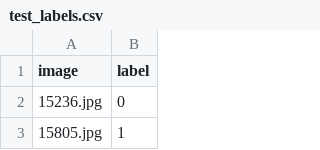
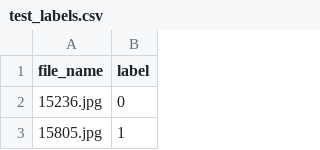
Before and after one commit to Enzo17101/IFT714-ProjetMAMI-Groupe1, a CSV file: preprocessing_for_CLIP/test_labels.csv, drawn as a sheet; only a part is shown.

Commit message:
Implémentation CLIP sans BERT, modele pre-entrainé + regression logistique

```diff
--- a/preprocessing_for_CLIP/test_labels.csv
+++ b/preprocessing_for_CLIP/test_labels.csv
@@ -1,2 +1,2 @@
-image,label
+file_name,label
 15236.jpg,0
```
Also changed, not shown: 3 other files.
